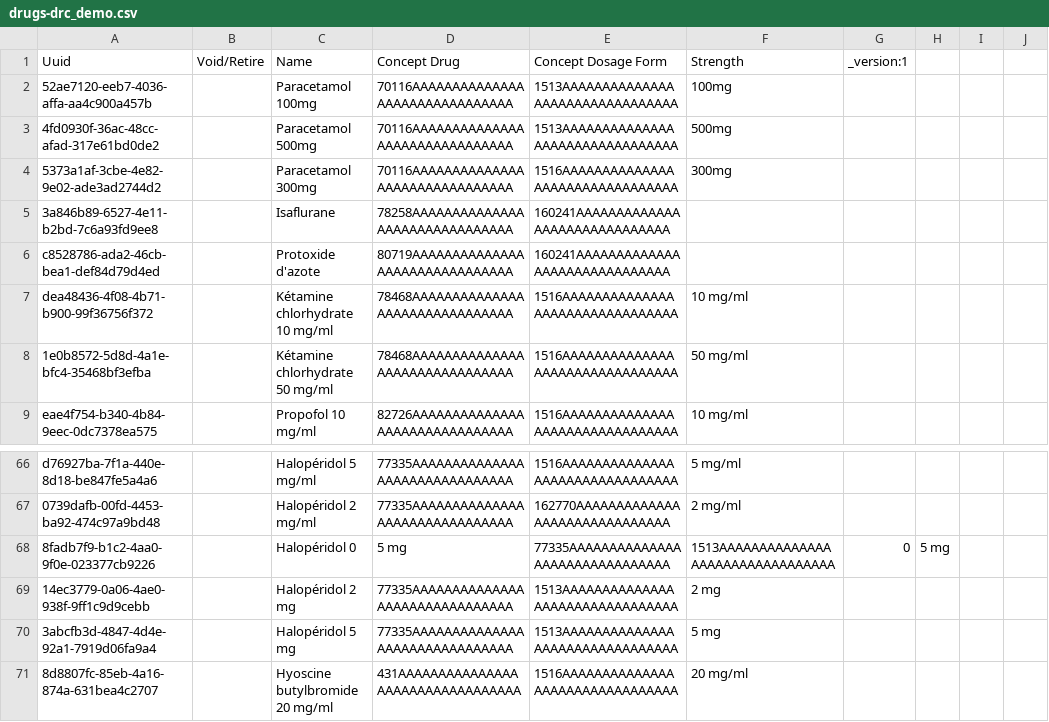
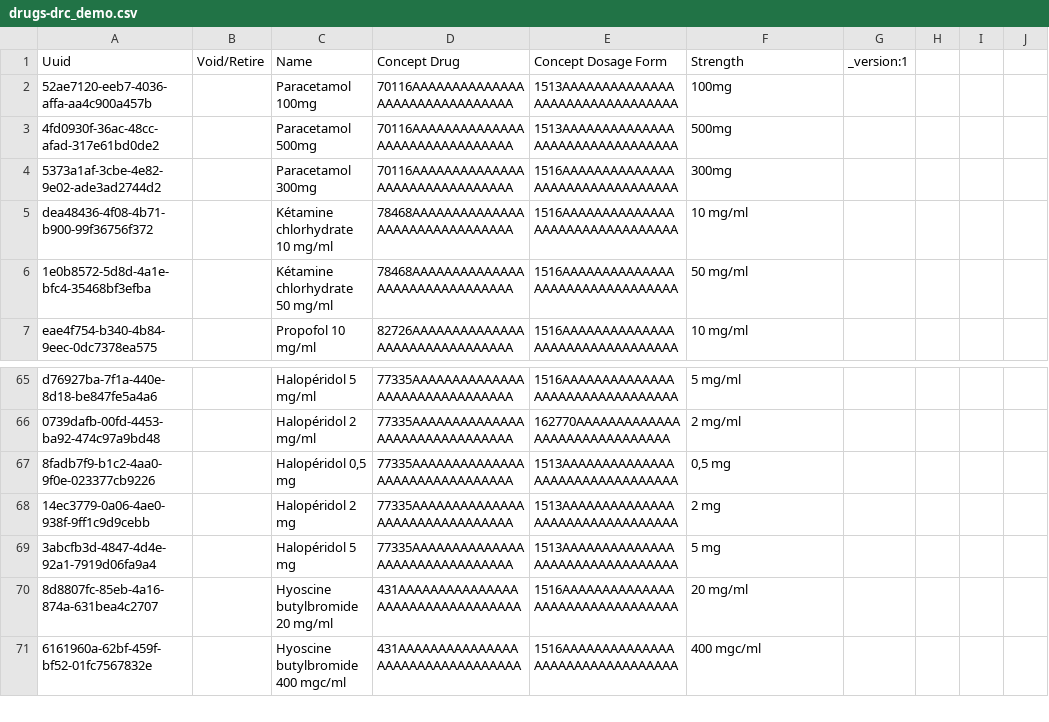
Before and after one commit to path-drc/openmrs-content-path-drc, a CSV file: configuration/backend_configuration/drugs/drugs-drc_demo.csv, drawn as a sheet; only a part is shown, gaps mark what is left out; the shorter side is filled out with more unchanged rows; the diff covers the shown part only.

```diff
--- a/configuration/backend_configuration/drugs/drugs-drc_demo.csv
+++ b/configuration/backend_configuration/drugs/drugs-drc_demo.csv
@@ -4,4 +4,2 @@ Uuid,Void/Retire,Name,Concept Drug,Concept Dosage Form,Strength,_version:1
 5373a1af-3cbe-4e82-9e02-ade3ad2744d2,,Paracetamol 300mg,70116AAAAAAAAAAAAAAAAAAAAAAAAAAAAAAA,1516AAAAAAAAAAAAAAAAAAAAAAAAAAAAAAAA,300mg,
-3a846b89-6527-4e11-b2bd-7c6a93fd9ee8,,Isaflurane,78258AAAAAAAAAAAAAAAAAAAAAAAAAAAAAAA,160241AAAAAAAAAAAAAAAAAAAAAAAAAAAAAA,
-c8528786-ada2-46cb-bea1-def84d79d4ed,,Protoxide d'azote,80719AAAAAAAAAAAAAAAAAAAAAAAAAAAAAAA,160241AAAAAAAAAAAAAAAAAAAAAAAAAAAAAA,
 dea48436-4f08-4b71-b900-99f36756f372,,Kétamine chlorhydrate 10 mg/ml,78468AAAAAAAAAAAAAAAAAAAAAAAAAAAAAAA,1516AAAAAAAAAAAAAAAAAAAAAAAAAAAAAAAA,10 mg/ml,
@@ -67,3 +66,3 @@ d76927ba-7f1a-440e-8d18-be847fe5a4a6,,Halopéridol 5 mg/ml,77335AAAAAAAAAAAAAAAA
 0739dafb-00fd-4453-ba92-474c97a9bd48,,Halopéridol 2 mg/ml,77335AAAAAAAAAAAAAAAAAAAAAAAAAAAAAAA,162770AAAAAAAAAAAAAAAAAAAAAAAAAAAAAA,2 mg/ml,
-8fadb7f9-b1c2-4aa0-9f0e-023377cb9226,,Halopéridol 0,5 mg,77335AAAAAAAAAAAAAAAAAAAAAAAAAAAAAAA,1513AAAAAAAAAAAAAAAAAAAAAAAAAAAAAAAA,0,5 mg,
+8fadb7f9-b1c2-4aa0-9f0e-023377cb9226,,"Halopéridol 0,5 mg",77335AAAAAAAAAAAAAAAAAAAAAAAAAAAAAAA,1513AAAAAAAAAAAAAAAAAAAAAAAAAAAAAAAA,"0,5 mg",
 14ec3779-0a06-4ae0-938f-9ff1c9d9cebb,,Halopéridol 2 mg,77335AAAAAAAAAAAAAAAAAAAAAAAAAAAAAAA,1513AAAAAAAAAAAAAAAAAAAAAAAAAAAAAAAA,2 mg,
```
Also changed, not shown: 2 added rows, 1 removed row and 28 edited cells elsewhere in this file.
